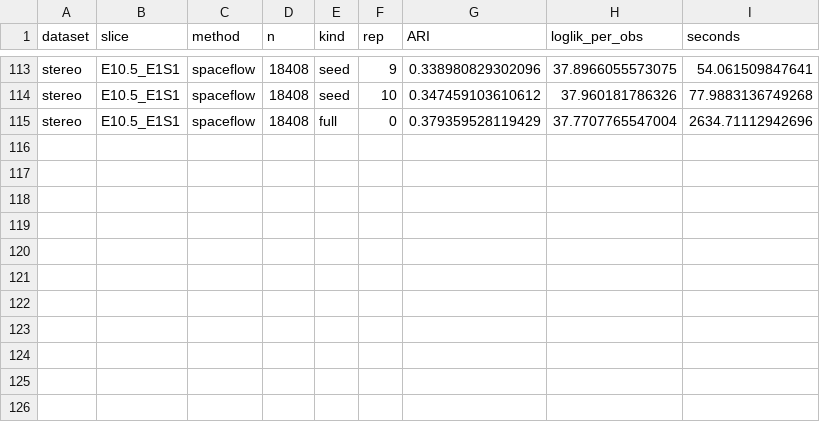
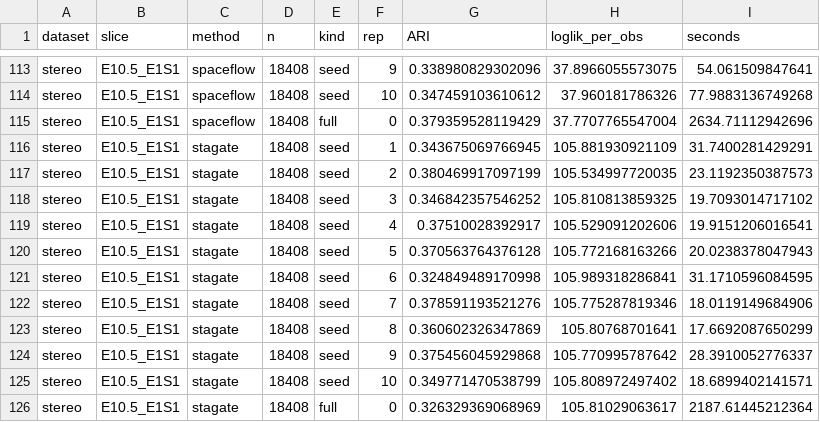
Before and after one commit to bkpaulvt-dev/Spatial, a CSV file: results/mclust_seed_g6.csv, drawn as a sheet; only a part is shown, gaps mark what is left out; the diff names each change by its address in the sheet, - before the commit and + after, or states it on an @@ line.

```diff
--- a/results/mclust_seed_g6.csv
+++ b/results/mclust_seed_g6.csv
+row 116: stereo | E10.5_E1S1 | stagate | 18408 | seed | 1 | 0.343675069766945 | 105.881930921109 | 31.7400281429291
+row 117: stereo | E10.5_E1S1 | stagate | 18408 | seed | 2 | 0.380469917097199 | 105.534997720035 | 23.1192350387573
+row 118: stereo | E10.5_E1S1 | stagate | 18408 | seed | 3 | 0.346842357546252 | 105.810813859325 | 19.7093014717102
+row 119: stereo | E10.5_E1S1 | stagate | 18408 | seed | 4 | 0.37510028392917 | 105.529091202606 | 19.9151206016541
+row 120: stereo | E10.5_E1S1 | stagate | 18408 | seed | 5 | 0.370563764376128 | 105.772168163266 | 20.0238378047943
+row 121: stereo | E10.5_E1S1 | stagate | 18408 | seed | 6 | 0.324849489170998 | 105.989318286841 | 31.1710596084595
+row 122: stereo | E10.5_E1S1 | stagate | 18408 | seed | 7 | 0.378591193521276 | 105.775287819346 | 18.0119149684906
+row 123: stereo | E10.5_E1S1 | stagate | 18408 | seed | 8 | 0.360602326347869 | 105.80768701641 | 17.6692087650299
+row 124: stereo | E10.5_E1S1 | stagate | 18408 | seed | 9 | 0.375456045929868 | 105.770995787642 | 28.3910052776337
+row 125: stereo | E10.5_E1S1 | stagate | 18408 | seed | 10 | 0.349771470538799 | 105.808972497402 | 18.6899402141571
+row 126: stereo | E10.5_E1S1 | stagate | 18408 | full | 0 | 0.326329369068969 | 105.81029063617 | 2187.61445212364
```
Also changed, not shown: 1 other file.
